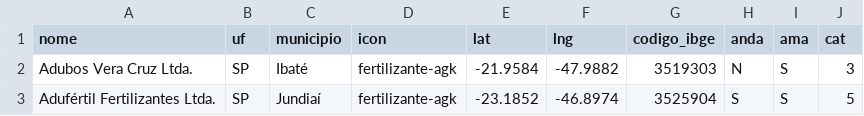
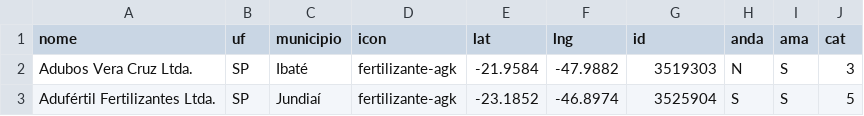
Before and after one commit to asyncFrank/cfBrasil2022, a CSV file: list-maps-lst.csv, drawn as a sheet; only a part is shown.

Commit message:
Update list-maps-lst.csv

```diff
--- a/list-maps-lst.csv
+++ b/list-maps-lst.csv
@@ -1,2 +1,2 @@
-nome,uf,municipio,icon,lat,lng,codigo_ibge,anda,ama,cat
+nome,uf,municipio,icon,lat,lng,id,anda,ama,cat
 Adubos Vera Cruz Ltda.,SP,Ibaté,fertilizante-agk,-21.9584,-47.9882,3519303,N,S,3
```
